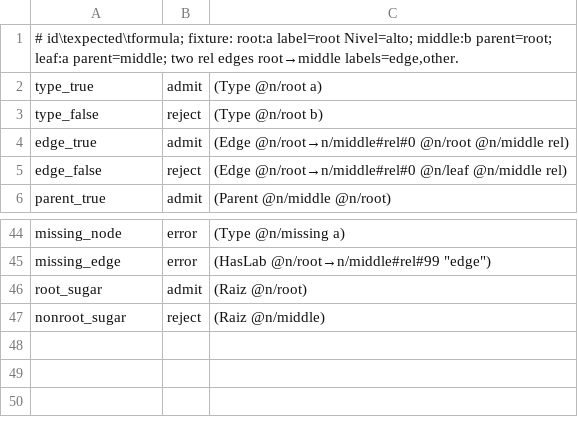
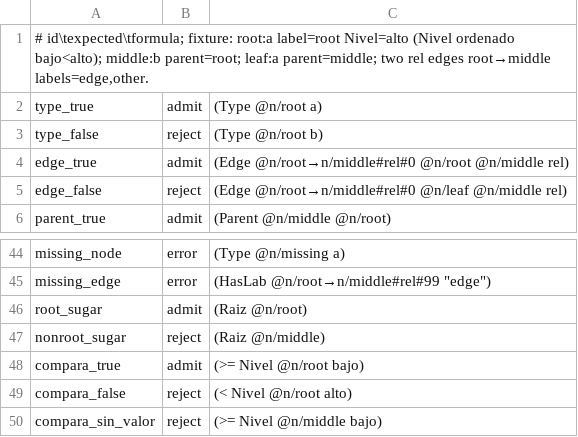
Before and after one commit to notrepeat/felix_felicis, a TSV file: evaluation/formal_corpus.tsv, drawn as a sheet; only a part is shown, gaps mark what is left out.

```diff
--- a/evaluation/formal_corpus.tsv
+++ b/evaluation/formal_corpus.tsv
@@ -1,2 +1,2 @@
-# id\texpected\tformula; fixture: root:a label=root Nivel=alto; middle:b parent=root; leaf:a parent=middle; two rel edges root→middle labels=edge,other.
+# id\texpected\tformula; fixture: root:a label=root Nivel=alto (Nivel ordenado bajo<alto); middle:b parent=root; leaf:a parent=middle; two rel edges root→middle labels=edge,other.
 type_true	admit	(Type @n/root a)
@@ -47 +47,4 @@ root_sugar	admit	(Raiz @n/root)
 nonroot_sugar	reject	(Raiz @n/middle)
+compara_true	admit	(>= Nivel @n/root bajo)
+compara_false	reject	(< Nivel @n/root alto)
+compara_sin_valor	reject	(>= Nivel @n/middle bajo)
```
Also changed, not shown: 24 other files.
